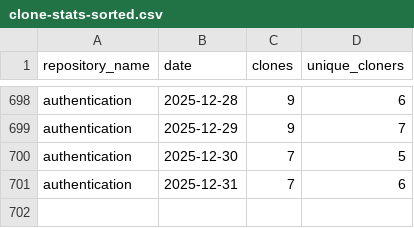
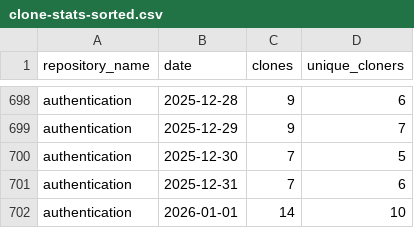
Before and after one commit to 2727-ctrl/authentication, a CSV file: metrics/clone-stats-sorted.csv, drawn as a sheet; only a part is shown, gaps mark what is left out.

```diff
--- a/metrics/clone-stats-sorted.csv
+++ b/metrics/clone-stats-sorted.csv
@@ -701 +701,2 @@ authentication,2025-12-30,7,5
 authentication,2025-12-31,7,6
+authentication,2026-01-01,14,10
```
Also changed, not shown: metrics/clone-stats.csv, metrics/referrer-stats-sorted.csv, 3 other files.
